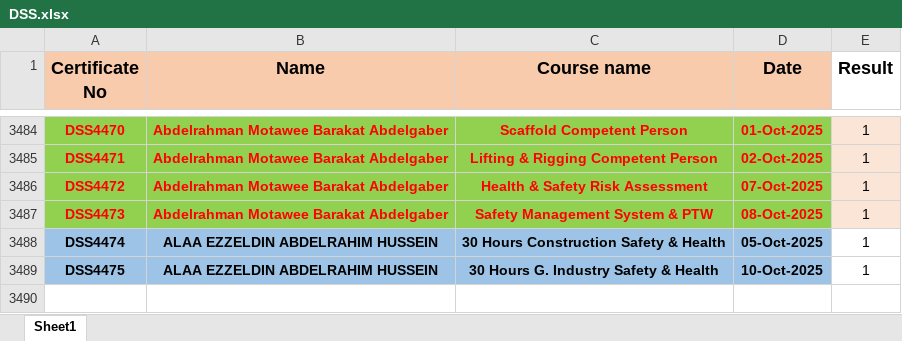
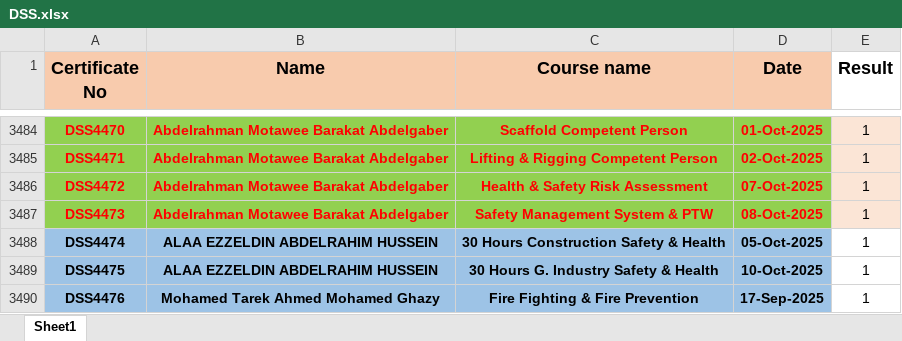
Before and after one commit to ahmedbendarey111/DSS_2025, an Excel workbook: DSS.xlsx, sheet Sheet1, drawn as a sheet; only a part is shown, gaps mark what is left out; values as stored, in another font and other column widths than the file's, no borders; the diff names each change by its address in the sheet, - before the commit and + after, or states it on an @@ line.

Commit message:
Add files via upload

```diff
--- a/DSS.xlsx (sheet Sheet1)
+++ b/DSS.xlsx (sheet Sheet1)
+row 3490: DSS4476 | Mohamed Tarek Ahmed Mohamed Ghazy | Fire Fighting & Fire Prevention | 17-Sep-2025 | 1
```
